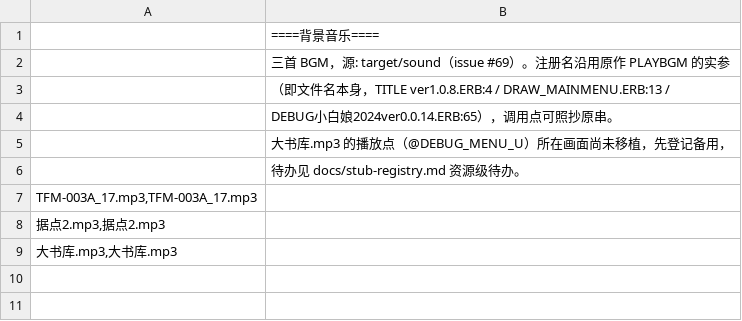
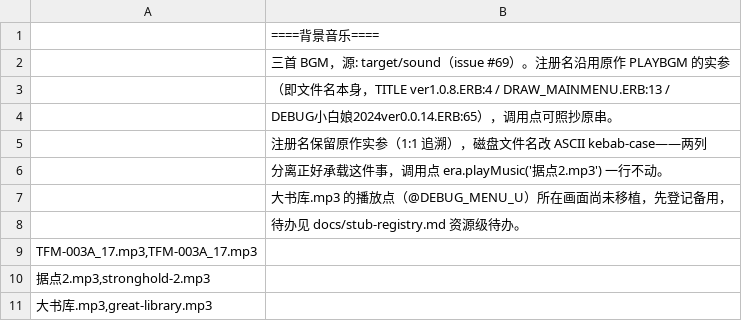
Before and after one commit to odradekk/maou_redux, a CSV file: res/sound/sound.csv, drawn as a sheet.

```diff
--- a/res/sound/sound.csv
+++ b/res/sound/sound.csv
@@ -4,2 +4,4 @@
 ; DEBUG小白娘2024ver0.0.14.ERB:65），调用点可照抄原串。
+; 注册名保留原作实参（1:1 追溯），磁盘文件名改 ASCII kebab-case——两列
+; 分离正好承载这件事，调用点 era.playMusic('据点2.mp3') 一行不动。
 ; 大书库.mp3 的播放点（@DEBUG_MENU_U）所在画面尚未移植，先登记备用，
@@ -7,3 +9,3 @@
 TFM-003A_17.mp3,TFM-003A_17.mp3
-据点2.mp3,据点2.mp3
-大书库.mp3,大书库.mp3
+据点2.mp3,stronghold-2.mp3
+大书库.mp3,great-library.mp3
```
Also changed, not shown: 18 other files.
